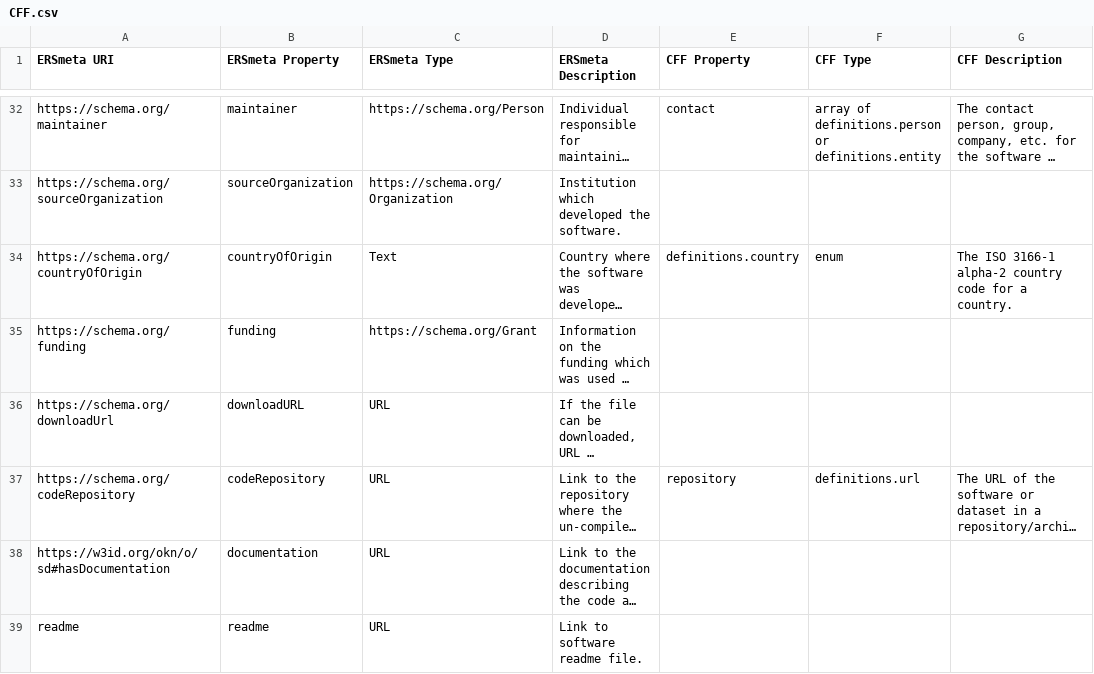
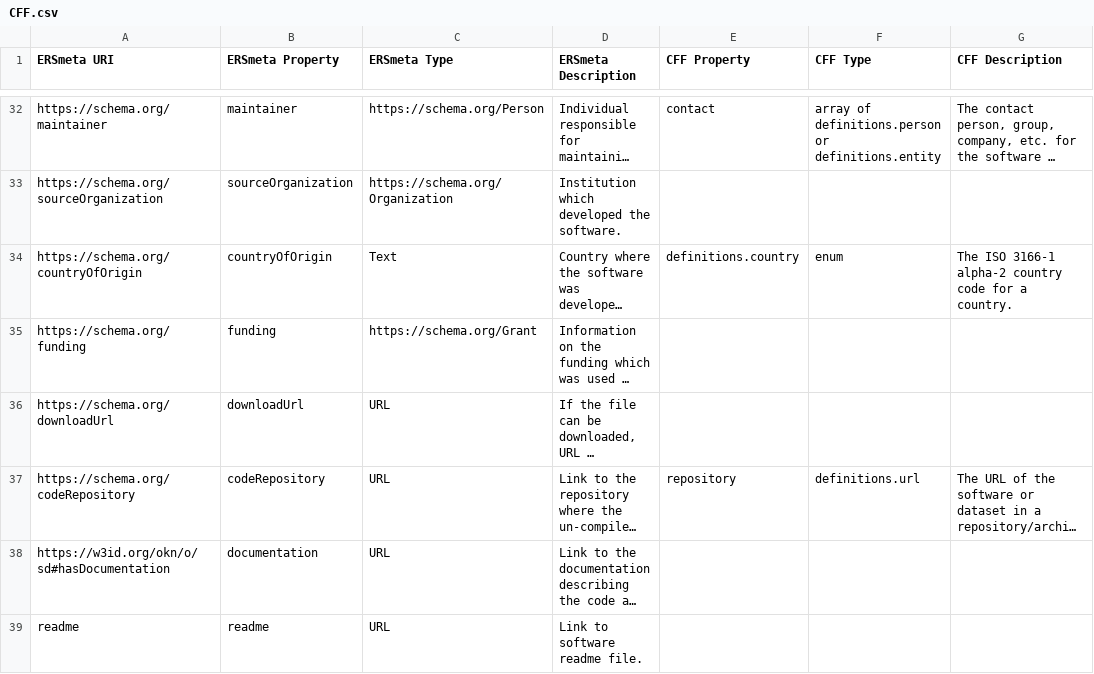
Before and after one commit to NFDI4Energy/ERSmeta, a CSV file: crosswalks/CFF.csv, drawn as a sheet; only a part is shown, gaps mark what is left out; long unchanged cells end in …; the diff names each change by its address in the sheet, - before the commit and + after, or states it on an @@ line.

```diff
--- a/crosswalks/CFF.csv
+++ b/crosswalks/CFF.csv
-B36 (ERSmeta Property): downloadURL
+B36 (ERSmeta Property): downloadUrl
```
Also changed, not shown: crosswalks/CodeMeta.csv, crosswalks/DataDesc.csv, 9 other files.
